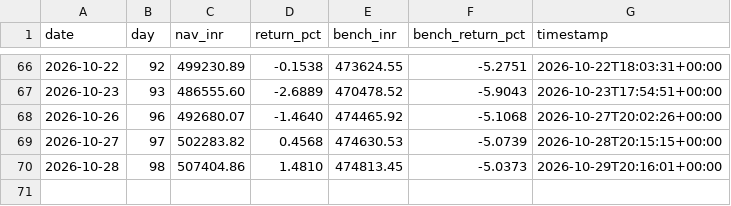
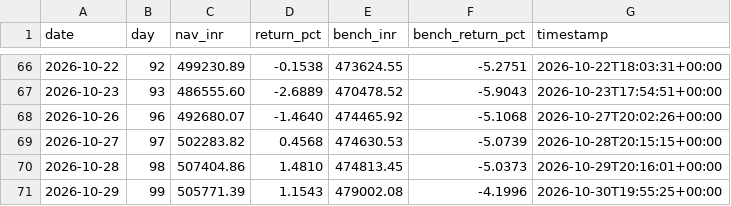
Before and after one commit to kavin-jain/MARK5, a CSV file: data/paper/paper_nav.csv, drawn as a sheet; only a part is shown, gaps mark what is left out; the diff names each change by its address in the sheet, - before the commit and + after, or states it on an @@ line.

```diff
--- a/data/paper/paper_nav.csv
+++ b/data/paper/paper_nav.csv
+row 71: 2026-10-29 | 99 | 505771.39 | 1.1543 | 479002.08 | -4.1996 | 2026-10-30T19:55:25+00:00
```
Also changed, not shown: 9 other files.
